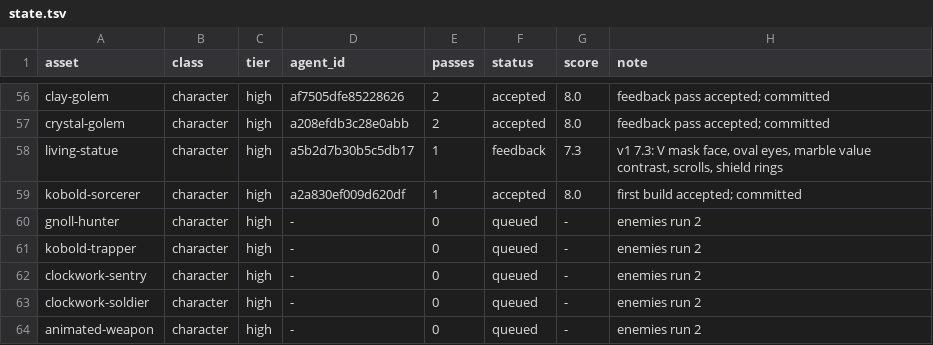
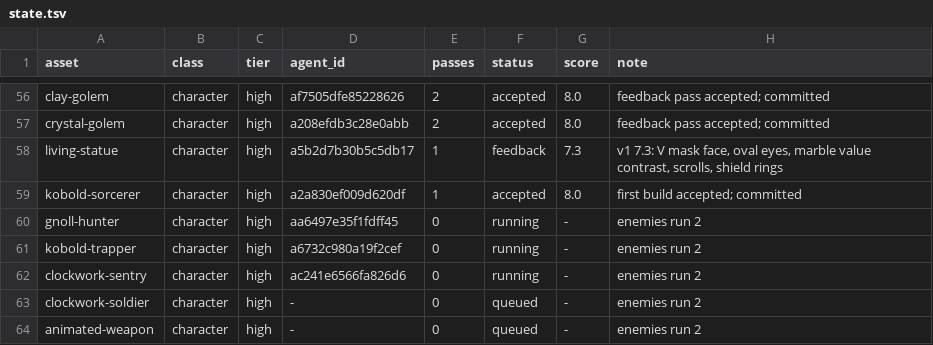
Before and after one commit to bodangren/advantage-forge, a TSV file: bench/sonnet/state.tsv, drawn as a sheet; only a part is shown, gaps mark what is left out.

```diff
--- a/bench/sonnet/state.tsv
+++ b/bench/sonnet/state.tsv
@@ -59,5 +59,5 @@ living-statue	character	high	a5b2d7b30b5c5db17	1	feedback	7.3	v1 7.3: V mask fac
 kobold-sorcerer	character	high	a2a830ef009d620df	1	accepted	8.0	first build accepted; committed
-gnoll-hunter	character	high	-	0	queued	-	enemies run 2
-kobold-trapper	character	high	-	0	queued	-	enemies run 2
-clockwork-sentry	character	high	-	0	queued	-	enemies run 2
+gnoll-hunter	character	high	aa6497e35f1fdff45	0	running	-	enemies run 2
+kobold-trapper	character	high	a6732c980a19f2cef	0	running	-	enemies run 2
+clockwork-sentry	character	high	ac241e6566fa826d6	0	running	-	enemies run 2
 clockwork-soldier	character	high	-	0	queued	-	enemies run 2
```
